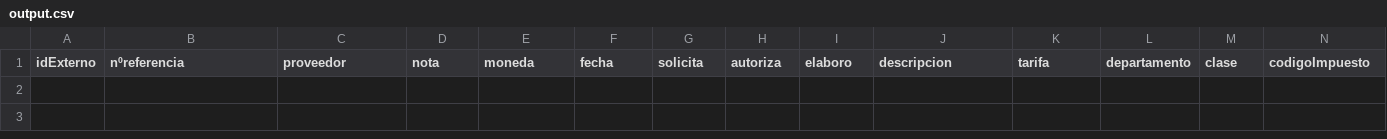
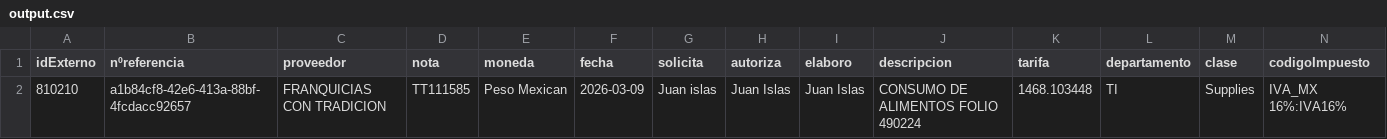
Before and after one commit to SistemasInobella/proyecto-lambo, a CSV file: output_csv/output.csv, drawn as a sheet; only a part is shown; rows hold the shown columns only; the diff names each change by its address in the sheet, - before the commit and + after, or states it on an @@ line.

```diff
--- a/output_csv/output.csv
+++ b/output_csv/output.csv
+row 2: 810210 | a1b84cf8-42e6-413a-88bf-4fcdacc92657 | FRANQUICIAS CON TRADICION | TT111585 | Peso Mexican | 2026-03-09 | Juan islas | Juan Islas | Juan Islas | CONSUMO DE ALIMENTOS FOLIO 490224 | 1468.103448 | TI | Supplies | IVA_MX 16%:IVA16%
```
Also changed, not shown: 3 other files.
